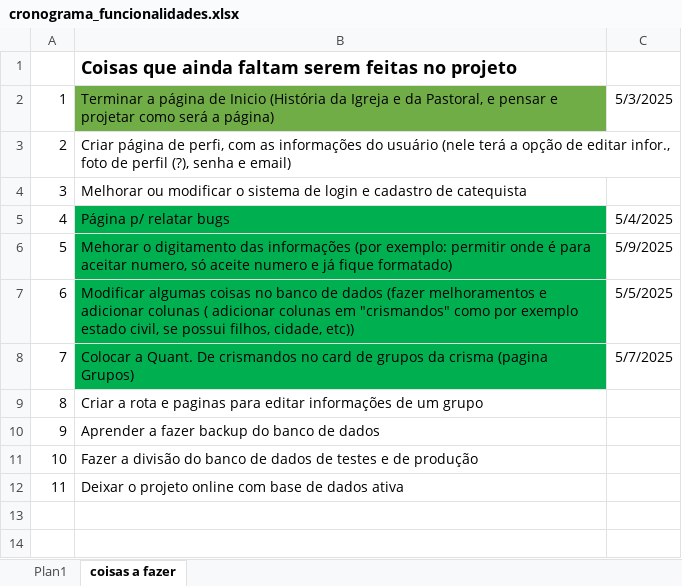
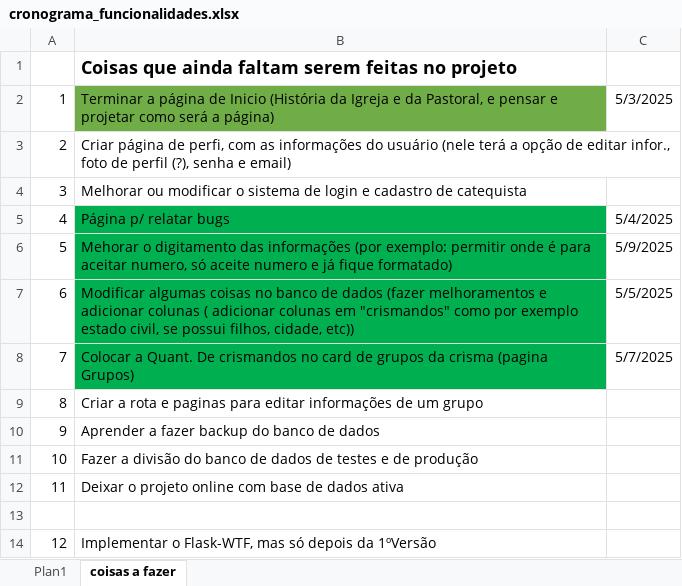
Before and after one commit to joao-victor-73/frequencia.simples, an Excel workbook: arquivos_diversos/extras_files/cronograma_funcionalidades.xlsx, sheet coisas a fazer, drawn as a sheet; values as stored, in another font and other column widths than the file's, no borders; the diff names each change by its address in the sheet, - before the commit and + after, or states it on an @@ line.

```diff
--- a/arquivos_diversos/extras_files/cronograma_funcionalidades.xlsx (sheet coisas a fazer)
+++ b/arquivos_diversos/extras_files/cronograma_funcionalidades.xlsx (sheet coisas a fazer)
+row 13: (empty)
+row 14: 12 | Implementar o Flask-WTF, mas só depois da 1ºVersão
```
Also changed, not shown: 4 other files.
